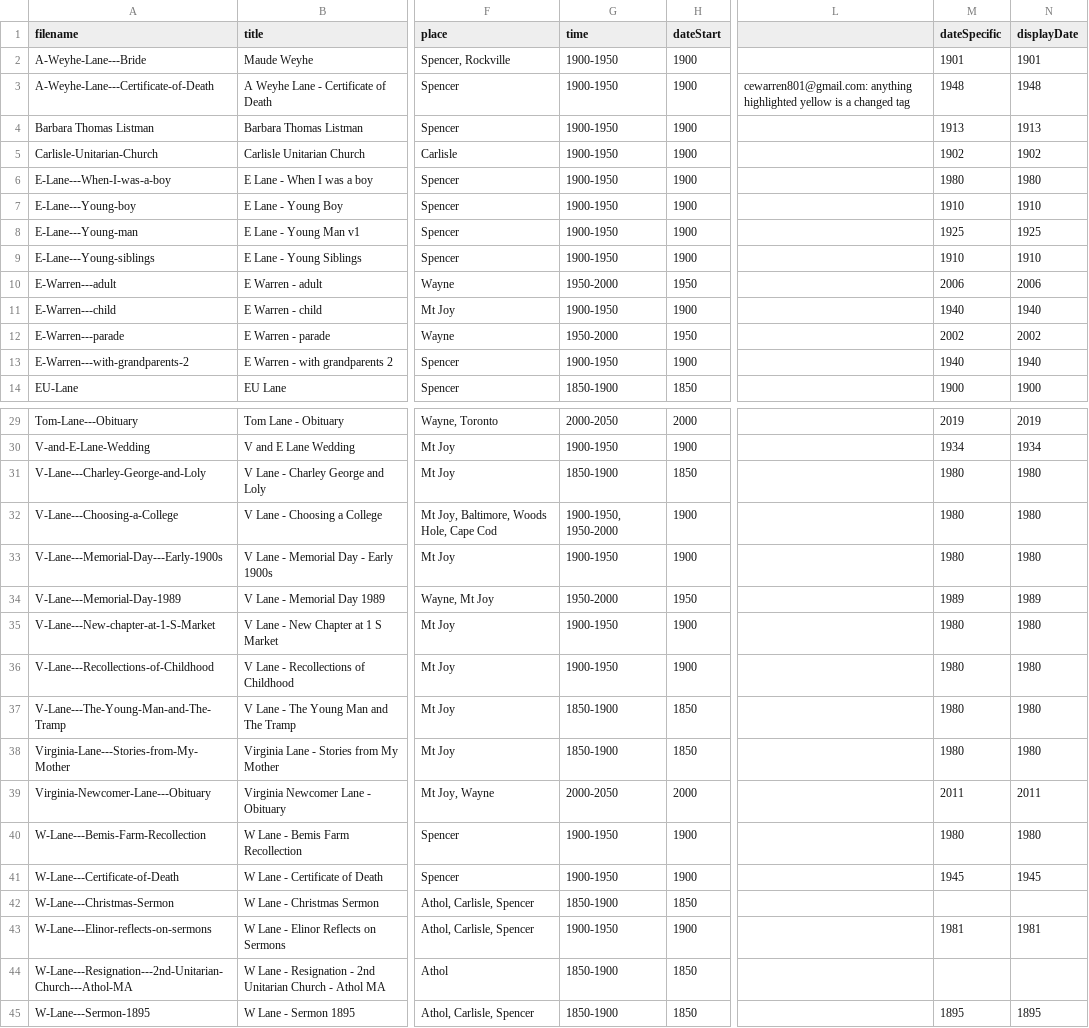
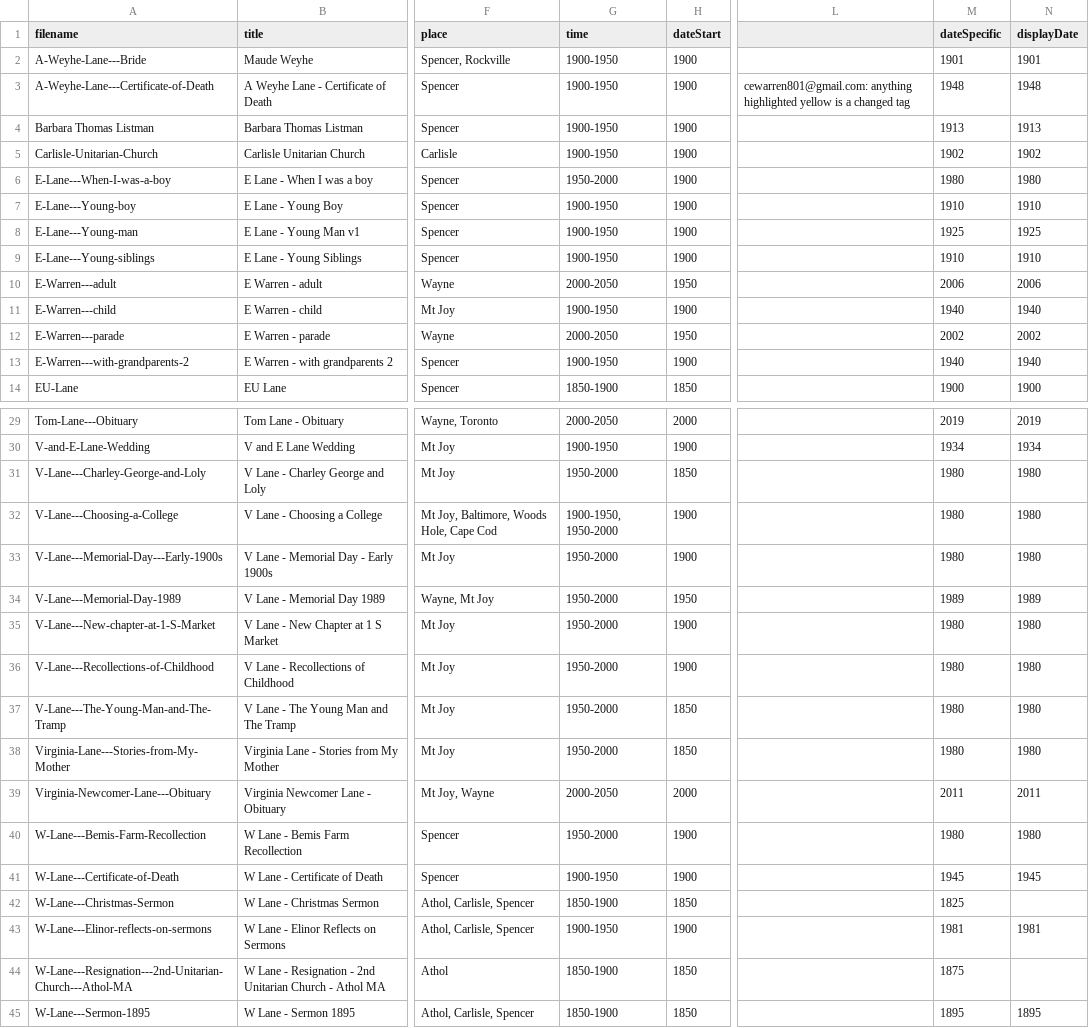
Before and after one commit to christiewarren/familySite, a CSV file: fam-archive-app/src/data/imageSheetData.csv, drawn as a sheet; only a part is shown, gaps mark what is left out; the diff covers the shown part only; the diff names each change by its address in the sheet, - before the commit and + after, or states it on an @@ line.

```diff
--- a/fam-archive-app/src/data/imageSheetData.csv
+++ b/fam-archive-app/src/data/imageSheetData.csv
-G6 (time): 1900-1950
+G6 (time): 1950-2000
-G10 (time): 1950-2000
+G10 (time): 2000-2050
-G12 (time): 1950-2000
+G12 (time): 2000-2050
-G31 (time): 1850-1900
+G31 (time): 1950-2000
-G33 (time): 1900-1950
+G33 (time): 1950-2000
-G35:G36 (time): 1900-1950
+G35:G36 (time): 1950-2000
-G37:G38 (time): 1850-1900
+G37:G38 (time): 1950-2000
-G40 (time): 1900-1950
+G40 (time): 1950-2000
-M42 (dateSpecific): (empty)
+M42 (dateSpecific): 1825
-M44 (dateSpecific): (empty)
+M44 (dateSpecific): 1875
```
Also changed, not shown: 8 edited cells elsewhere in this file, 6 other files.
